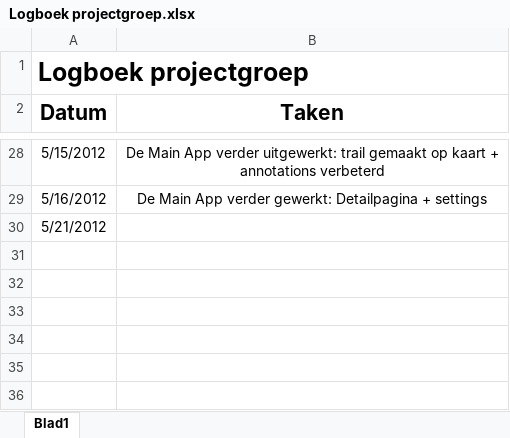
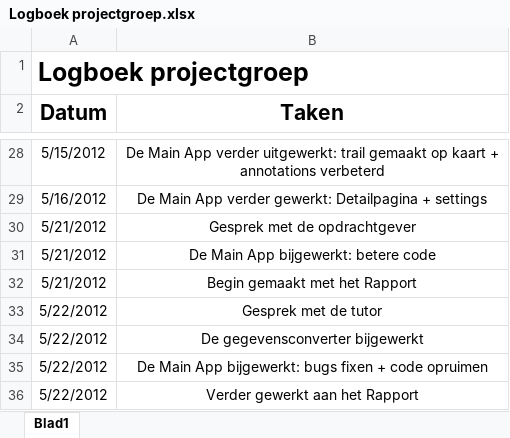
Before and after one commit to NHL-Water-Apps/Docs, an Excel workbook: Logboeken/Logboek projectgroep.xlsx, sheet Blad1, drawn as a sheet; only a part is shown, gaps mark what is left out; values as stored, in another font and other column widths than the file's, no borders; the diff names each change by its address in the sheet, - before the commit and + after, or states it on an @@ line.

Commit message:
logboeken + rapport

```diff
--- a/Logboeken/Logboek projectgroep.xlsx (sheet Blad1)
+++ b/Logboeken/Logboek projectgroep.xlsx (sheet Blad1)
-B30 (Taken): (empty)
+B30 (Taken): Gesprek met de opdrachtgever
+row 31: 5/21/2012 | De Main App bijgewerkt: betere code
+row 32: 5/21/2012 | Begin gemaakt met het Rapport
+row 33: 5/22/2012 | Gesprek met de tutor
+row 34: 5/22/2012 | De gegevensconverter bijgewerkt
+row 35: 5/22/2012 | De Main App bijgewerkt: bugs fixen + code opruimen
+row 36: 5/22/2012 | Verder gewerkt aan het Rapport
```
Also changed, not shown: Logboeken/Logboek Eddie.xlsx, 2 other files.
